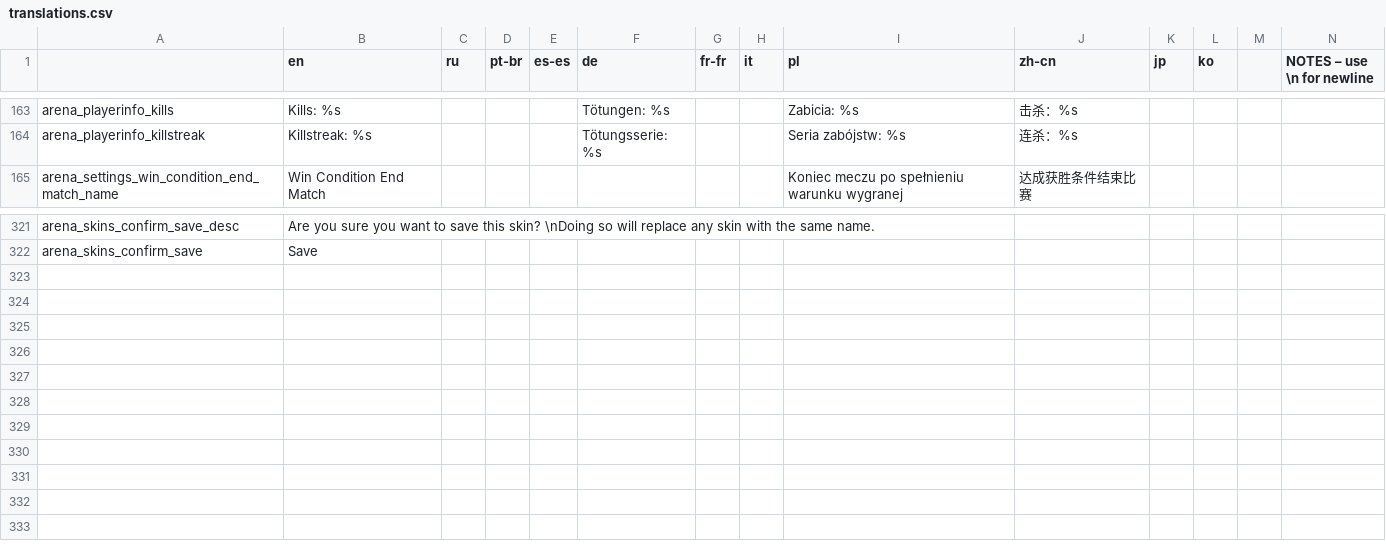
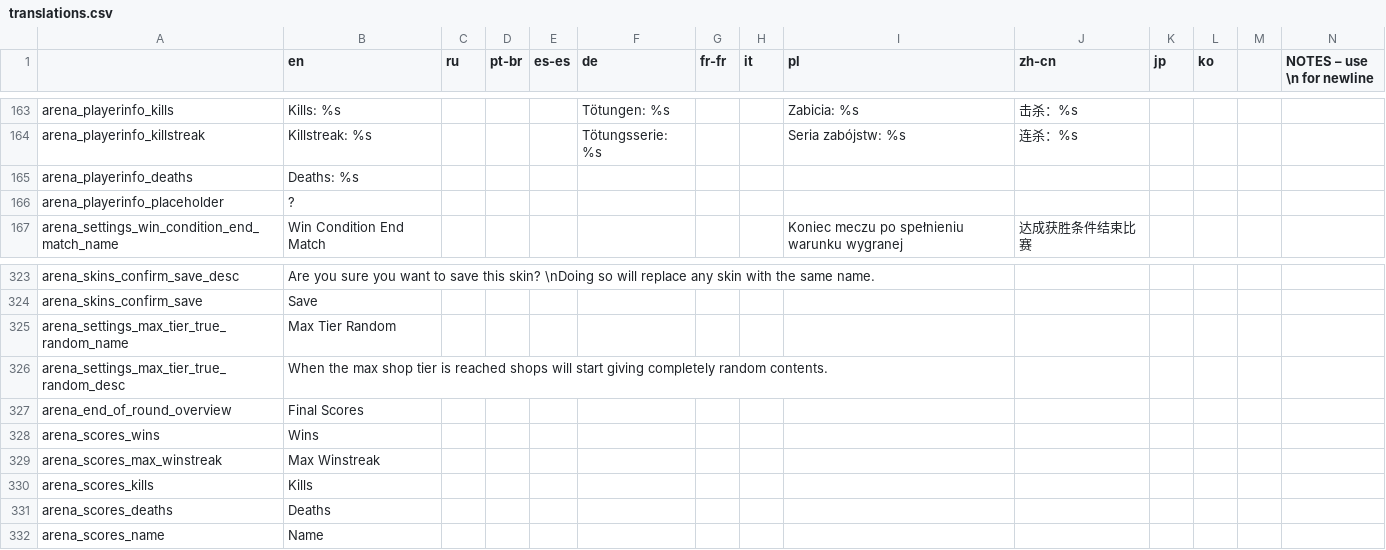
Before and after one commit to EvaisaDev/noita-arena, a CSV file: evaisa.arena/translations.csv, drawn as a sheet; only a part is shown, gaps mark what is left out; rows hold the shown columns only; the diff names each change by its address in the sheet, - before the commit and + after, or states it on an @@ line.

Commit message:
work on end of round screen

```diff
--- a/evaisa.arena/translations.csv
+++ b/evaisa.arena/translations.csv
+row 165: arena_playerinfo_deaths | Deaths: %s
+row 166: arena_playerinfo_placeholder | ?
+row 325: arena_settings_max_tier_true_random_name | Max Tier Random
+row 326: arena_settings_max_tier_true_random_desc | When the max shop tier is reached shops will start giving completely random contents.
+row 327: arena_end_of_round_overview | Final Scores
+row 328: arena_scores_wins | Wins
+row 329: arena_scores_max_winstreak | Max Winstreak
+row 330: arena_scores_kills | Kills
+row 331: arena_scores_deaths | Deaths
+row 332: arena_scores_name | Name
```
Also changed, not shown: 14 other files.
